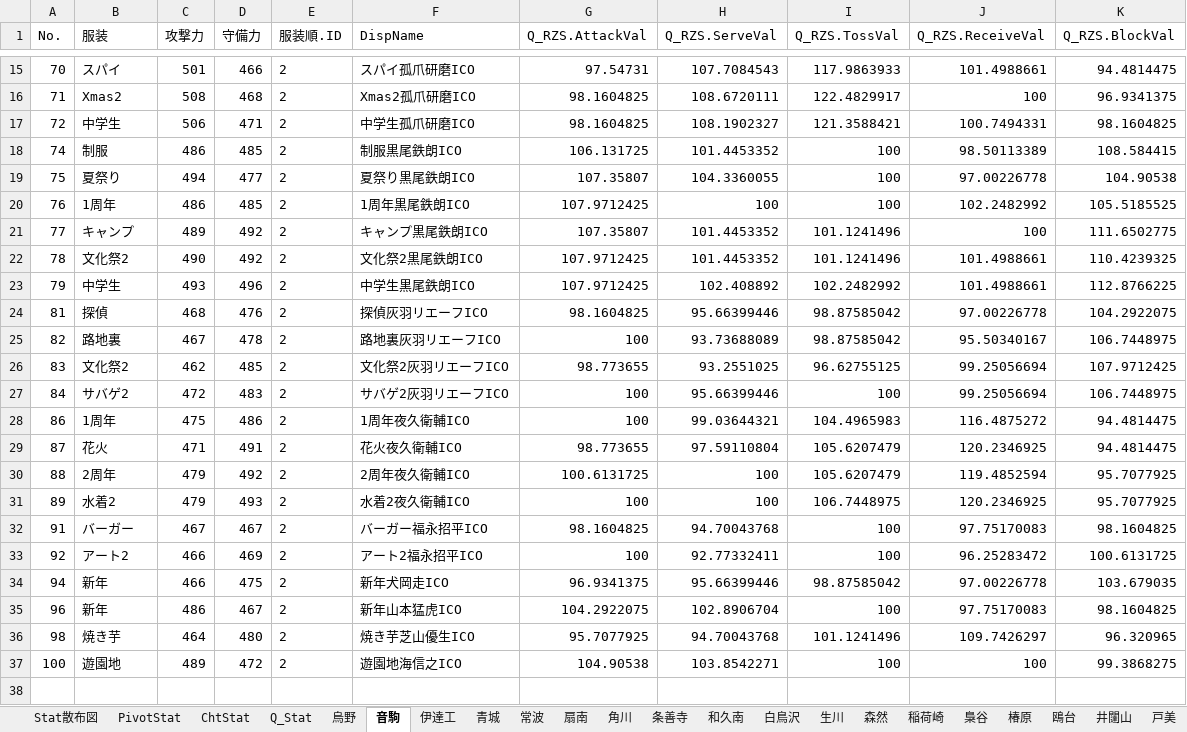
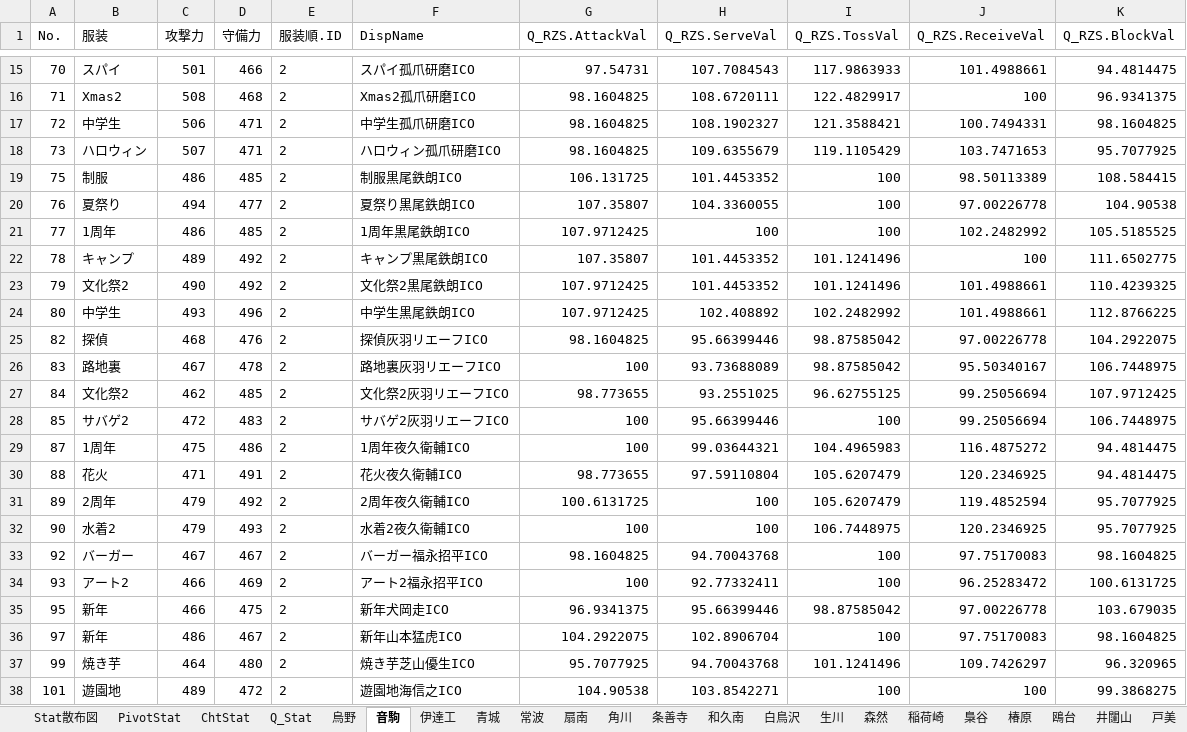
Before and after one commit to GentlemensLotus/haikyuu_haidream_public, an Excel workbook: PlayersParams/ハイドリキャラ能力一覧Annex.xlsx, sheet 音駒, drawn as a sheet; only a part is shown, gaps mark what is left out; values as stored, in another font and other column widths than the file's, no borders; table styles not drawn; addresses are those after the commit; the diff covers the shown part only; the diff names each change by its address in the sheet, - before the commit and + after, or states it on an @@ line.

Commit message:
2025/10/16 ハロウィン孤爪くんを追加

```diff
--- a/PlayersParams/ハイドリキャラ能力一覧Annex.xlsx (sheet 音駒)
+++ b/PlayersParams/ハイドリキャラ能力一覧Annex.xlsx (sheet 音駒)
+row 18: 73 | ハロウィン | 507 | 471 | 2 | ハロウィン孤爪研磨ICO | 98.1604825 | 109.6355679 | 119.1105429 | 103.7471653 | 95.7077925
-A19 (No.): 74
+A19 (No.): 75
-A20 (No.): 75
+A20 (No.): 76
-A21 (No.): 76
+A21 (No.): 77
-A22 (No.): 77
+A22 (No.): 78
-A23 (No.): 78
+A23 (No.): 79
-A24 (No.): 79
+A24 (No.): 80
-A25 (No.): 81
+A25 (No.): 82
-A26 (No.): 82
+A26 (No.): 83
-A27 (No.): 83
+A27 (No.): 84
-A28 (No.): 84
+A28 (No.): 85
-A29 (No.): 86
+A29 (No.): 87
-A30 (No.): 87
+A30 (No.): 88
-A31 (No.): 88
+A31 (No.): 89
-A32 (No.): 89
+A32 (No.): 90
-A33 (No.): 91
+A33 (No.): 92
-A34 (No.): 92
+A34 (No.): 93
-A35 (No.): 94
+A35 (No.): 95
-A36 (No.): 96
+A36 (No.): 97
-A37 (No.): 98
+A37 (No.): 99
-A38 (No.): 100
+A38 (No.): 101
```
Also changed, not shown: 9 edited cells elsewhere in this sheet, sheet 青城, sheet 白鳥沢, sheet 稲荷崎, sheet 伊達工, sheet Q_Stat, sheet 梟谷, 11 more sheets, charts or pictures, 34 other files.
